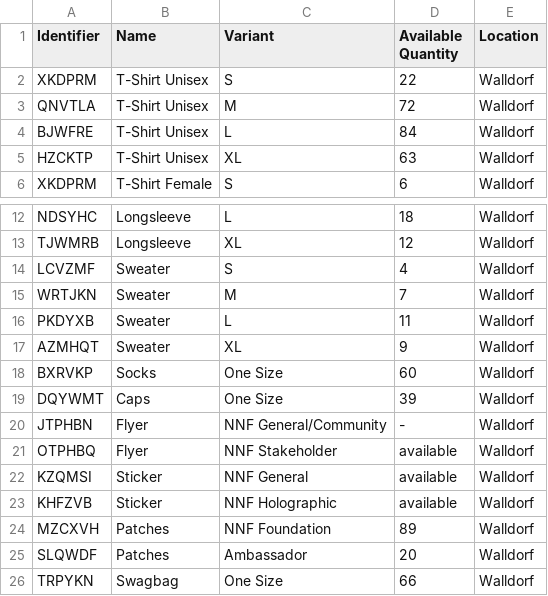
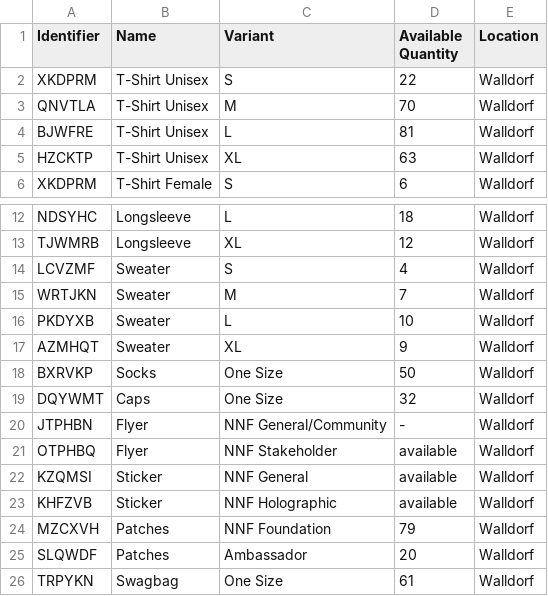
Before and after one commit to neonephos/outreach, a CSV file: topics/merch/inventory/stock_of_nonallocated_merchandise.csv, drawn as a sheet; only a part is shown, gaps mark what is left out.

Commit message:
deducted Merch for Steffen Kelch
Deducted Merch for Steffen Kelch who asked for
1x Hoodie L
Shirts - 3xL 2xM
10 Socks
Caps 7x
Patches 10x
Bag 5x


Signed-off-by: banannadreams <a.helmke@sap.com>

```diff
--- a/topics/merch/inventory/stock_of_nonallocated_merchandise.csv
+++ b/topics/merch/inventory/stock_of_nonallocated_merchandise.csv
@@ -2,4 +2,4 @@ Identifier,Name,Variant,Available Quantity,Location
 XKDPRM,T-Shirt Unisex,S,22,Walldorf
-QNVTLA,T-Shirt Unisex,M,72,Walldorf
-BJWFRE,T-Shirt Unisex,L,84,Walldorf
+QNVTLA,T-Shirt Unisex,M,70,Walldorf
+BJWFRE,T-Shirt Unisex,L,81,Walldorf
 HZCKTP,T-Shirt Unisex,XL,63,Walldorf
@@ -15,6 +15,6 @@ LCVZMF,Sweater,S,4,Walldorf
 WRTJKN,Sweater,M,7,Walldorf
-PKDYXB,Sweater,L,11,Walldorf
+PKDYXB,Sweater,L,10,Walldorf
 AZMHQT,Sweater,XL,9,Walldorf
-BXRVKP,Socks,One Size,60,Walldorf
-DQYWMT,Caps,One Size,39,Walldorf
+BXRVKP,Socks,One Size,50,Walldorf
+DQYWMT,Caps,One Size,32,Walldorf
 JTPHBN,Flyer,NNF General/Community,-,Walldorf
@@ -23,4 +23,4 @@ KZQMSI,Sticker,NNF General,available,Walldorf
 KHFZVB,Sticker,NNF Holographic,available,Walldorf
-MZCXVH,Patches,NNF Foundation,89,Walldorf
+MZCXVH,Patches,NNF Foundation,79,Walldorf
 SLQWDF,Patches,Ambassador,20,Walldorf
-TRPYKN,Swagbag,One Size,66,Walldorf
+TRPYKN,Swagbag,One Size,61,Walldorf
```
